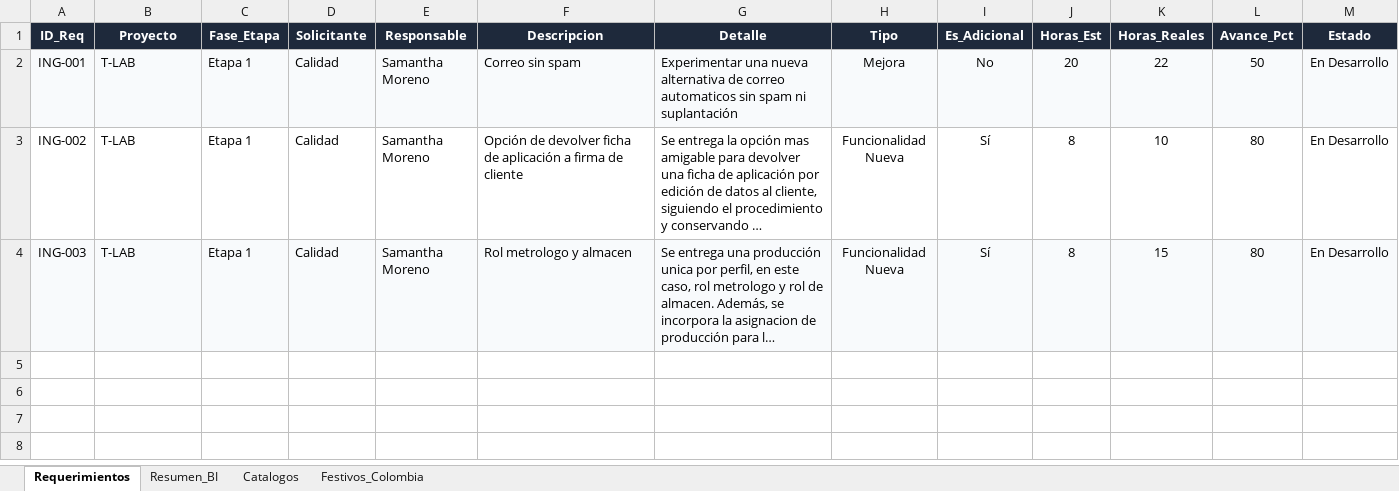
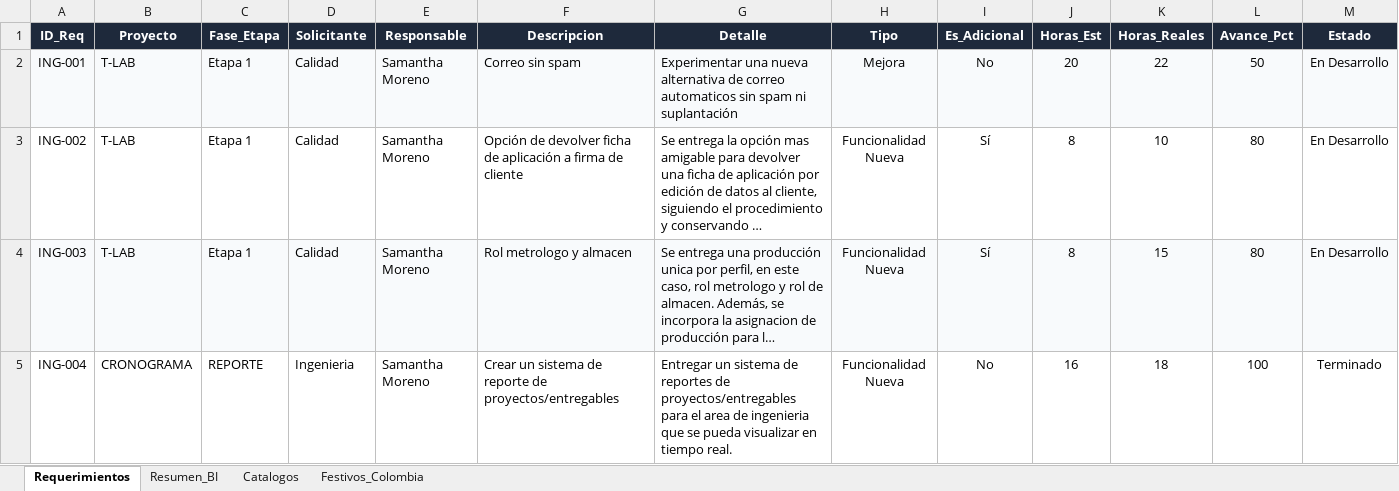
Before and after one commit to morenomolinasamantha-wq/control-avance-ingenieria, an Excel workbook: requerimientos_ingenieria.xlsx, sheet Requerimientos, drawn as a sheet; only a part is shown; long unchanged cells end in …; values as stored, in another font and other column widths than the file's, no borders; conditional formats not drawn; rows hold the shown columns only; the diff names each change by its address in the sheet, - before the commit and + after, or states it on an @@ line.

Commit message:
[skip ci] Actualizar requerimientos_ingenieria.xlsx desde tablero web

```diff
--- a/requerimientos_ingenieria.xlsx (sheet Requerimientos)
+++ b/requerimientos_ingenieria.xlsx (sheet Requerimientos)
+row 5: ING-004 | CRONOGRAMA | REPORTE | Ingenieria | Samantha Moreno | Crear un sistema de reporte de proyectos/entregables | Entregar un sistema de reportes de proyectos/entregables para el area de ingenieria que se pueda visualizar en tiempo real. | Funcionalidad Nueva | No | 16 | 18 | 100 | Terminado
```
